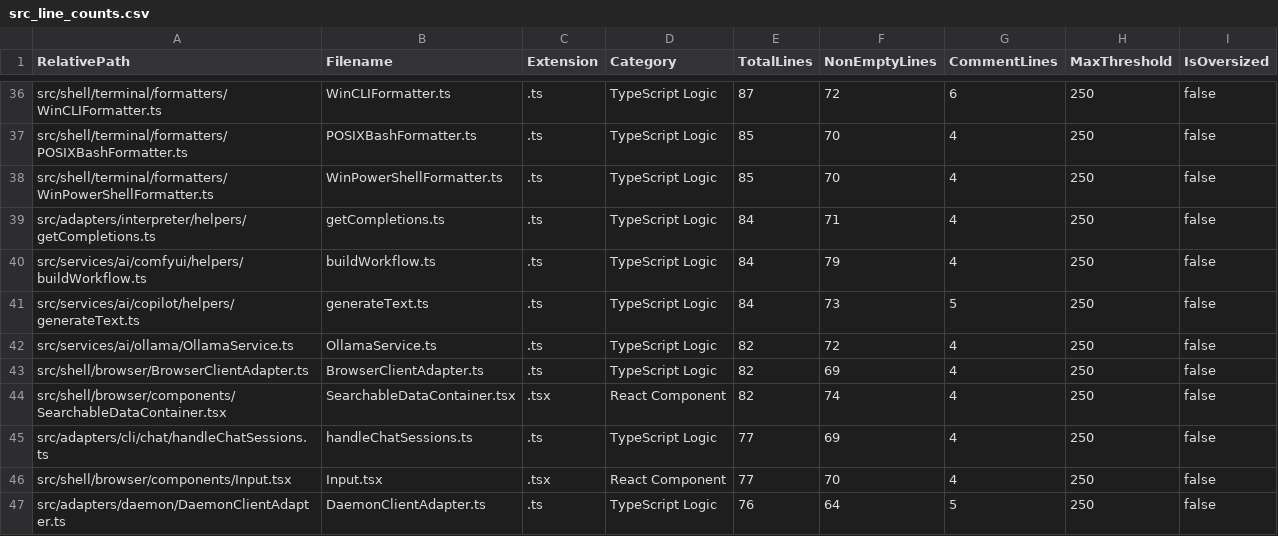
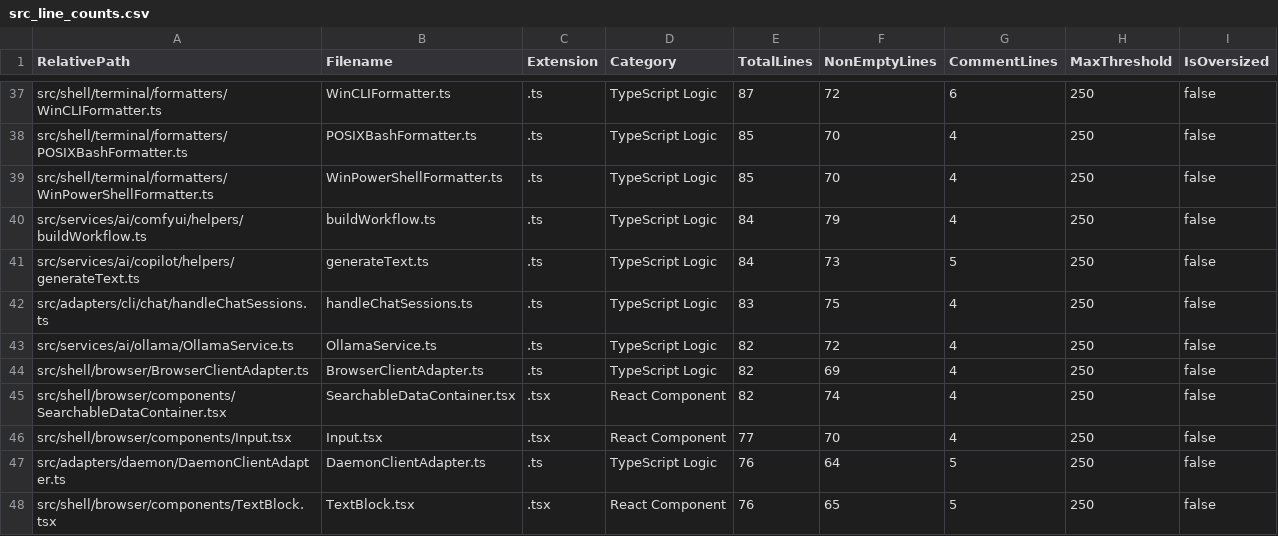
Before and after one commit to mattdaruma/JSAIOS, a CSV file: reports/src_line_counts.csv, drawn as a sheet; only a part is shown, gaps mark what is left out; the shorter side is filled out with more unchanged rows; the diff covers the shown part only.

Commit message:
feat(chat): associate chat sessions with context packs and workflow chains

```diff
--- a/reports/src_line_counts.csv
+++ b/reports/src_line_counts.csv
@@ -38,5 +39,5 @@ RelativePath,Filename,Extension,Category,TotalLines,NonEmptyLines,CommentLines,M
 "src/shell/terminal/formatters/WinPowerShellFormatter.ts","WinPowerShellFormatter.ts",".ts","TypeScript Logic",85,70,4,250,false
-"src/adapters/interpreter/helpers/getCompletions.ts","getCompletions.ts",".ts","TypeScript Logic",84,71,4,250,false
 "src/services/ai/comfyui/helpers/buildWorkflow.ts","buildWorkflow.ts",".ts","TypeScript Logic",84,79,4,250,false
 "src/services/ai/copilot/helpers/generateText.ts","generateText.ts",".ts","TypeScript Logic",84,73,5,250,false
+"src/adapters/cli/chat/handleChatSessions.ts","handleChatSessions.ts",".ts","TypeScript Logic",83,75,4,250,false
 "src/services/ai/ollama/OllamaService.ts","OllamaService.ts",".ts","TypeScript Logic",82,72,4,250,false
@@ -44,3 +45,2 @@ RelativePath,Filename,Extension,Category,TotalLines,NonEmptyLines,CommentLines,M
 "src/shell/browser/components/SearchableDataContainer.tsx","SearchableDataContainer.tsx",".tsx","React Component",82,74,4,250,false
-"src/adapters/cli/chat/handleChatSessions.ts","handleChatSessions.ts",".ts","TypeScript Logic",77,69,4,250,false
 "src/shell/browser/components/Input.tsx","Input.tsx",".tsx","React Component",77,70,4,250,false
```
Also changed, not shown: 9 added rows, 8 removed rows and 9 edited cells elsewhere in this file, 15 other files.
